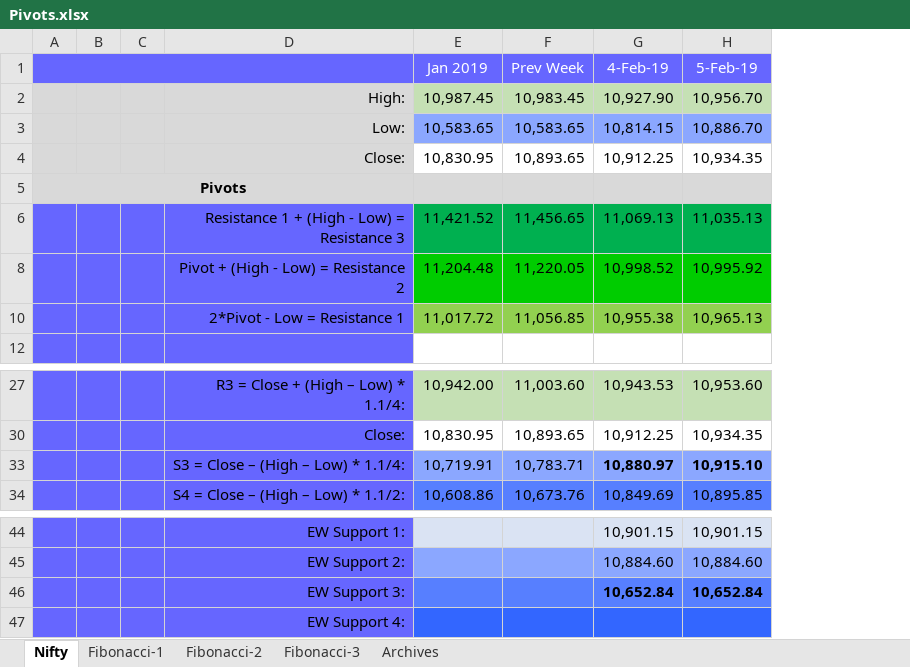
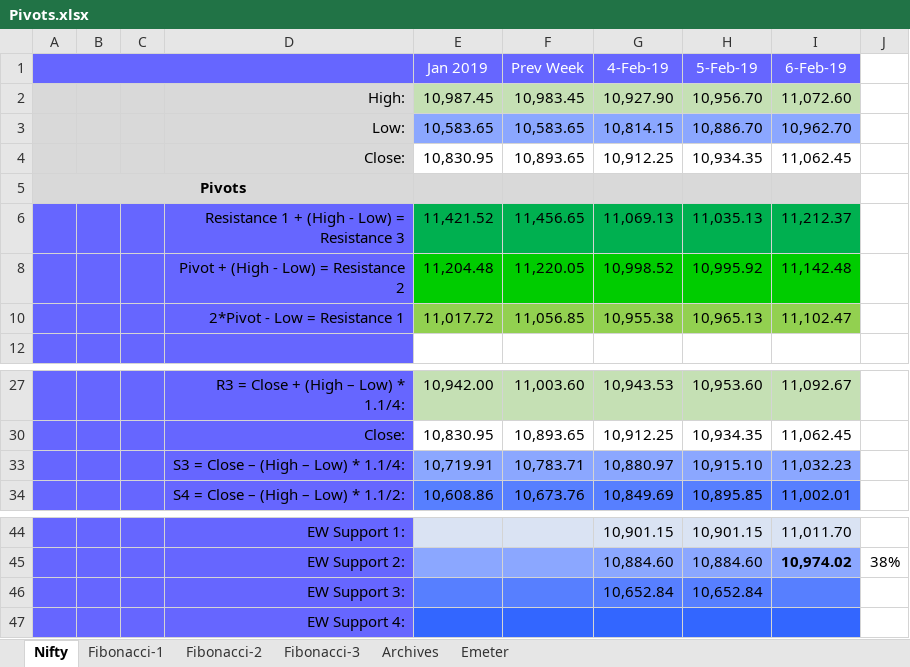
Before and after one commit to anbumaran/stocks, an Excel workbook: Pivots.xlsx, sheet Nifty, drawn as a sheet; only a part is shown, gaps mark what is left out; values as stored, in another font and other column widths than the file's, no borders; the diff names each change by its address in the sheet, - before the commit and + after, or states it on an @@ line.

```diff
--- a/Pivots.xlsx (sheet Nifty)
+++ b/Pivots.xlsx (sheet Nifty)
+sheet tab: Emeter
+column I (6-Feb-19), rows 2-10: 11,072.60 | 10,962.70 | 11,062.45 |  | 11,212.37 | 11,142.48 | 11,102.47; rows 27-34: 11,092.67 | 11,062.45 | 11,032.23 | 11,002.01; rows 44-45: 11,011.70 | 10,974.02
+column J, row 45: 38%
-G33:H33 bold: on
+G33:H33 bold: off
-G46:H46 bold: on
+G46:H46 bold: off
```
Also changed, not shown: sheet Fibonacci-3, hidden cells.
